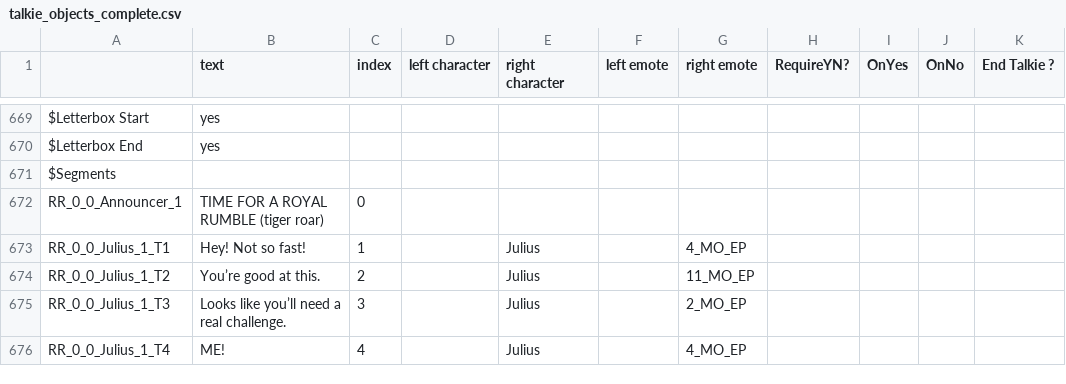
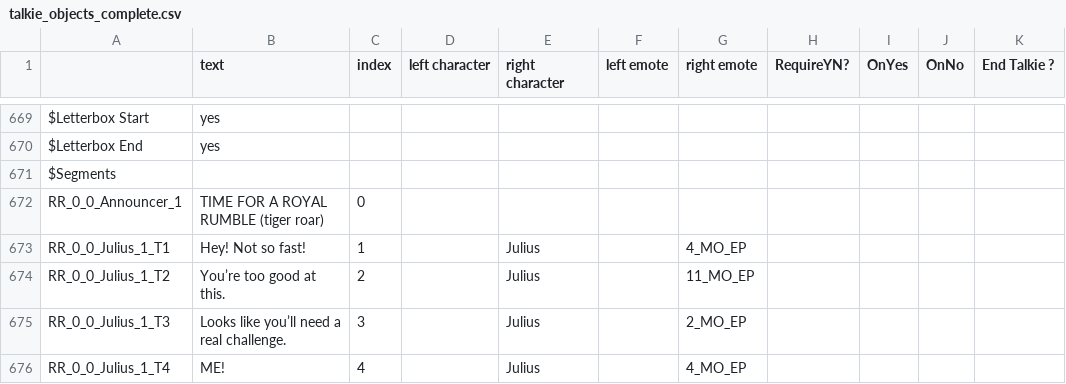
Before and after one commit to redbirdlearningdev1/Alula-Jungle, a CSV file: JungleGame/Assets/Resources/CSV_folder/talkie_objects_complete.csv, drawn as a sheet; only a part is shown, gaps mark what is left out; the diff names each change by its address in the sheet, - before the commit and + after, or states it on an @@ line.

Commit message:
updated talkie files

```diff
--- a/JungleGame/Assets/Resources/CSV_folder/talkie_objects_complete.csv
+++ b/JungleGame/Assets/Resources/CSV_folder/talkie_objects_complete.csv
-B674 (text): You’re good at this.
+B674 (text): You’re too good at this.
```
Also changed, not shown: 2 other files.
